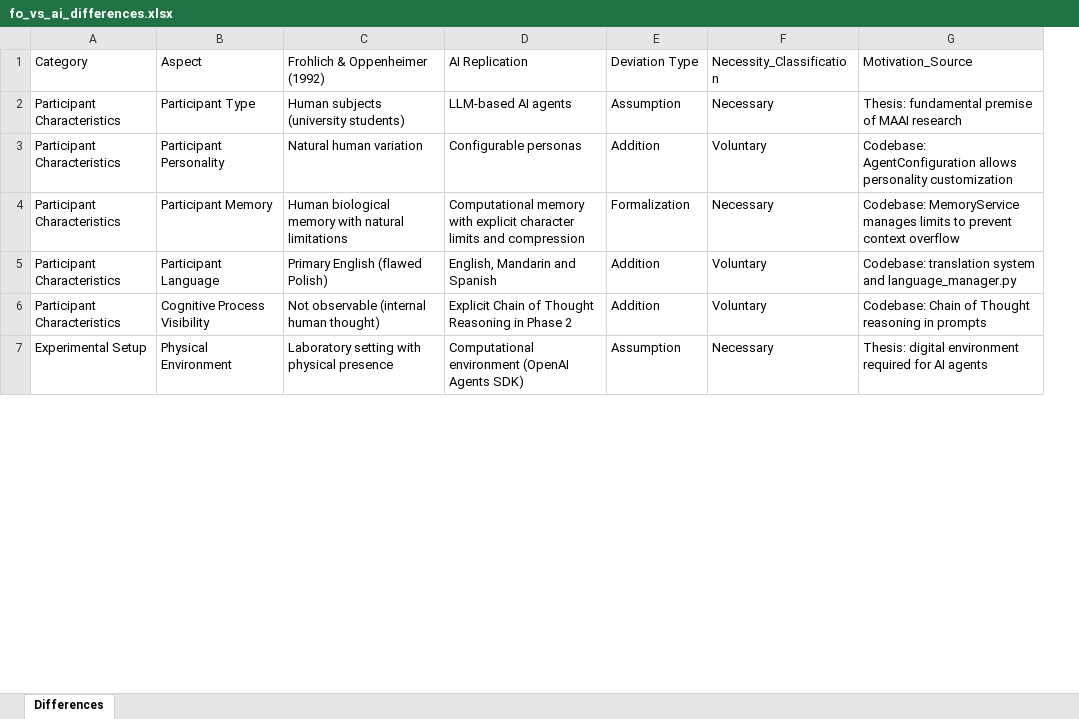
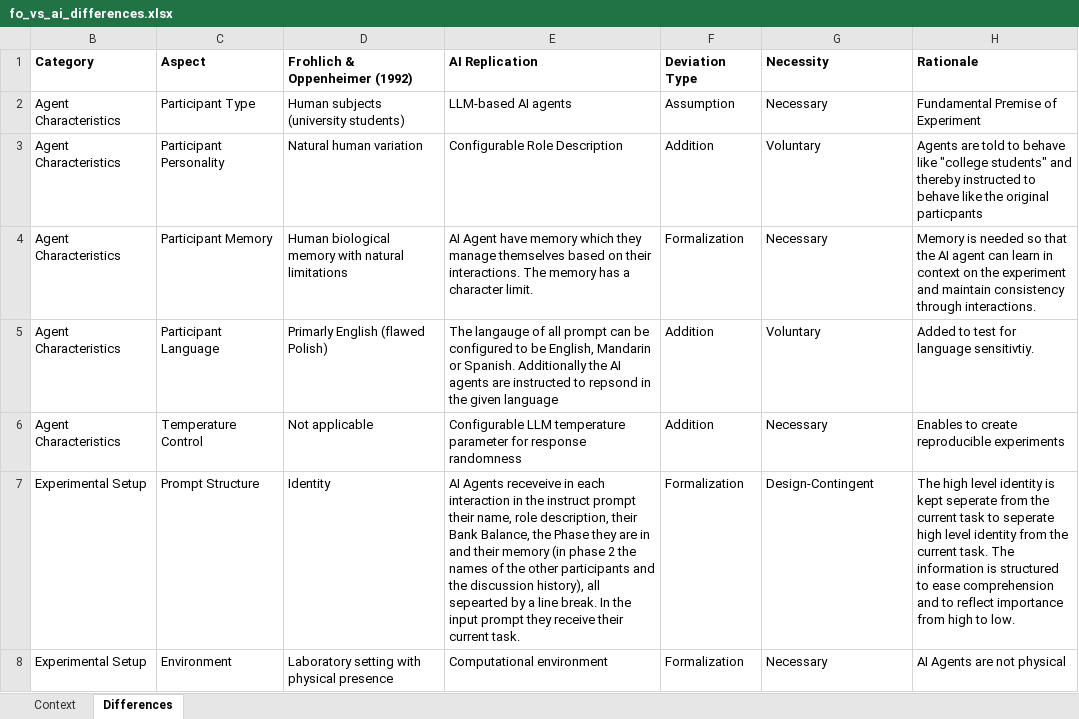
Before and after one commit to Lucas-Mueller/Master-Thesis-Lucas-Mueller, an Excel workbook: knowledge/fo_vs_ai_differences.xlsx, sheet Differences, drawn as a sheet; only a part is shown; values as stored, in another font and other column widths than the file's, no borders; table styles not drawn; removed rows and columns are numbered as before the commit, all else as after; the diff covers the shown part only; the diff names each change by its address in the sheet, - before the commit and + after, or states it on an @@ line.

```diff
--- a/knowledge/fo_vs_ai_differences.xlsx (sheet Differences)
+++ b/knowledge/fo_vs_ai_differences.xlsx (sheet Differences)
+sheet tab: Context
-column D (AI Replication), rows 2-5: LLM-based AI agents | Configurable personas | Computational memory with explicit character limits and compression | English, Mandarin and Spanish; row 7: Computational environment (OpenAI Agents SDK)
+column E (AI Replication), rows 2-5: LLM-based AI agents | Configurable Role Description | AI Agent have memory which they manage themselves based on their interactions. The memory has a character limit. | The langauge of all prompt can be configured to be English, Mandarin or Spanish. Additionally the AI agents are instructed to repsond in the given language; row 8: Computational environment
-column G (Motivation_Source), rows 2-5: Thesis: fundamental premise of MAAI research | Codebase: AgentConfiguration allows personality customization | Codebase: MemoryService manages limits to prevent context overflow | Codebase: translation system and language_manager.py; row 7: Thesis: digital environment required for AI agents
+column H (Rationale), rows 2-5: Fundamental Premise of Experiment | Agents are told to behave like "college students" and thereby instructed to behave like the original particpants | Memory is needed so that the AI agent can learn in context on the experiment and maintain consistency through interactions. | Added to test for language sensitivtiy.; row 8: AI Agents are not physical
-B1:D1 bold: off
+B1:D1 bold: on
-F1:G1 bold: off
+F1:G1 bold: on
-G1: Necessity_Classification
+G1: Necessity
-B2:B5 (Category): Participant Characteristics
+B2:B5 (Category): Agent Characteristics
-D5 (Frohlich & Oppenheimer (1992)): Primary English (flawed Polish)
+D5 (Frohlich & Oppenheimer (1992)): Primarly English (flawed Polish)
-row 6: Participant Characteristics | Cognitive Process Visibility | Not observable (internal human thought) | Explicit Chain of Thought Reasoning in Phase 2 | Addition | Voluntary | Codebase: Chain of Thought reasoning in prompts
+row 6: Agent Characteristics | Temperature Control | Not applicable | Configurable LLM temperature parameter for response randomness | Addition | Necessary | Enables to create reproducible experiments
+row 7: Experimental Setup | Prompt Structure | Identity | AI Agents receveive in each interaction in the instruct prompt their name, role description, their Bank Balance, the Phase they are in and their memory (in phase 2 the names of the other participants and the discussion history), all sepearted by a line break. In the input prompt they receive their current task. | Formalization | Design-Contingent | The high level identity is kept seperate from the current task to seperate high level identity from the current task. The information is structured to ease comprehension and to reflect importance from high to low.
-C8 (Aspect): Physical Environment
+C8 (Aspect): Environment
-F8 (Deviation Type): Assumption
+F8 (Deviation Type): Formalization
```
Also changed, not shown: 8 added rows, 58 removed rows and 12 edited cells elsewhere in this sheet, hidden cells, 5 other files.
